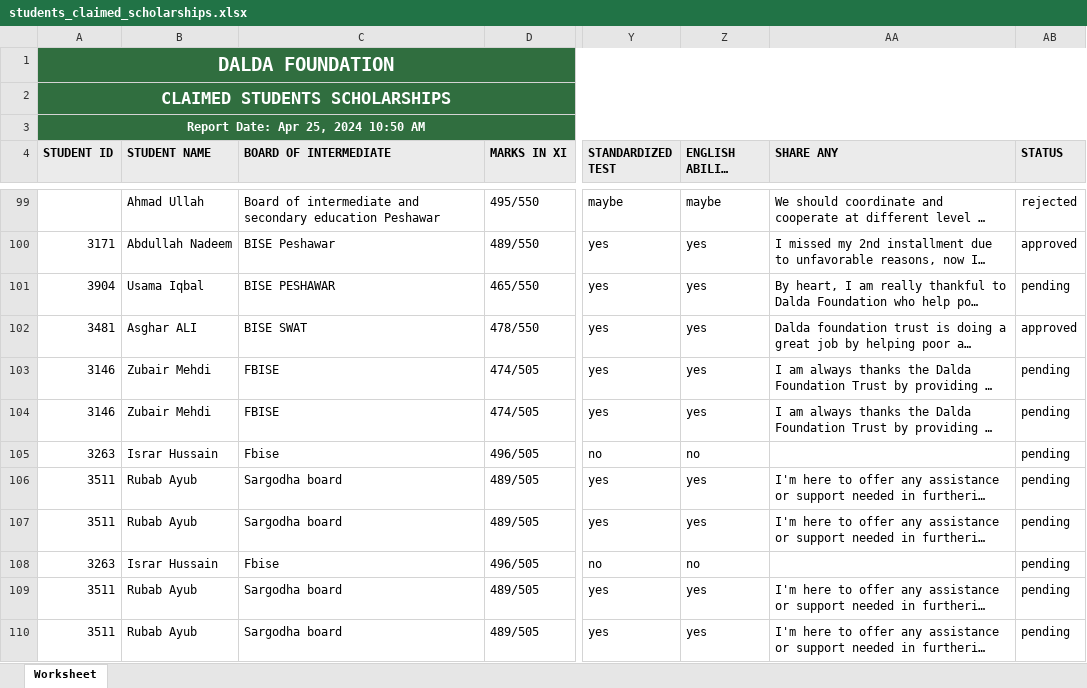
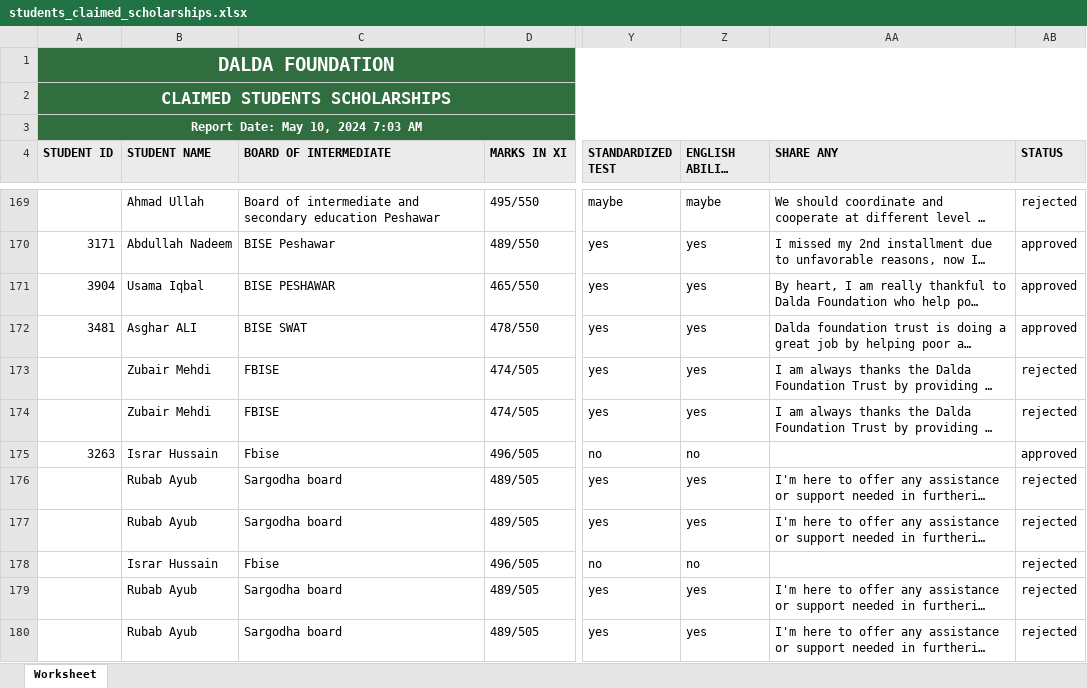
Before and after one commit to mhariscoder/dalda, an Excel workbook: public/excels/students_claimed_scholarships.xlsx, sheet Worksheet, drawn as a sheet; only a part is shown, gaps mark what is left out; long unchanged cells end in …; values as stored, in another font and other column widths than the file's, no borders; addresses are those after the commit; the diff covers the shown part only; the diff names each change by its address in the sheet, - before the commit and + after, or states it on an @@ line.

```diff
--- a/public/excels/students_claimed_scholarships.xlsx (sheet Worksheet)
+++ b/public/excels/students_claimed_scholarships.xlsx (sheet Worksheet)
-A3 (STUDENT ID): Report Date: Apr 25, 2024 10:50 AM
+A3 (STUDENT ID): Report Date: May 10, 2024 7:03 AM
-AB171 (STATUS): pending
+AB171 (STATUS): approved
-A173:A174 (STUDENT ID): 3146
+A173:A174 (STUDENT ID): (empty)
-AB173:AB174 (STATUS): pending
+AB173:AB174 (STATUS): rejected
-AB175 (STATUS): pending
+AB175 (STATUS): approved
-A176:A177 (STUDENT ID): 3511
+A176:A177 (STUDENT ID): (empty)
-AB176:AB180 (STATUS): pending
+AB176:AB180 (STATUS): rejected
-A178 (STUDENT ID): 3263
+A178 (STUDENT ID): (empty)
-A179:A180 (STUDENT ID): 3511
+A179:A180 (STUDENT ID): (empty)
```
Also changed, not shown: 70 added rows and 134 edited cells elsewhere in this sheet, 1 other file.
